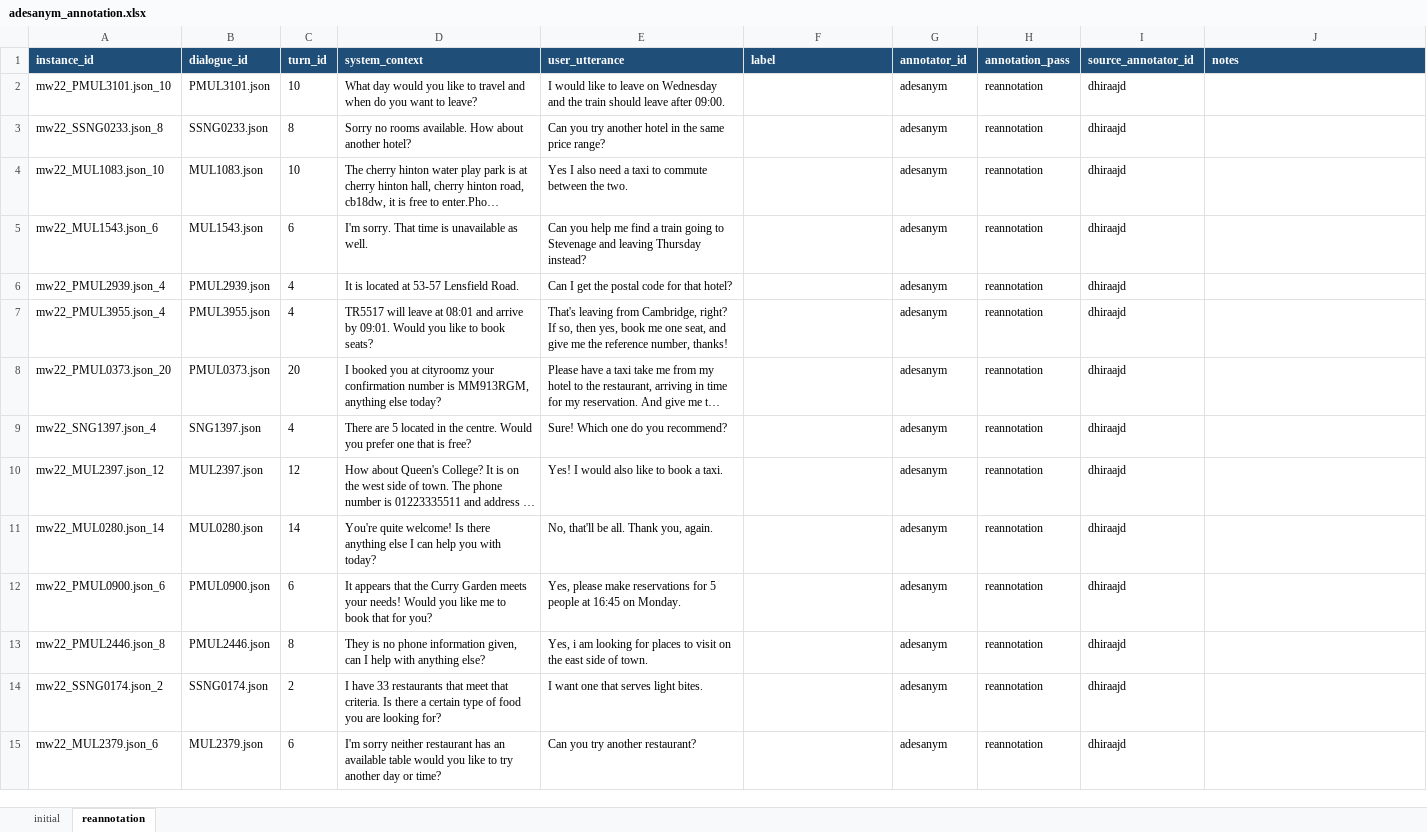
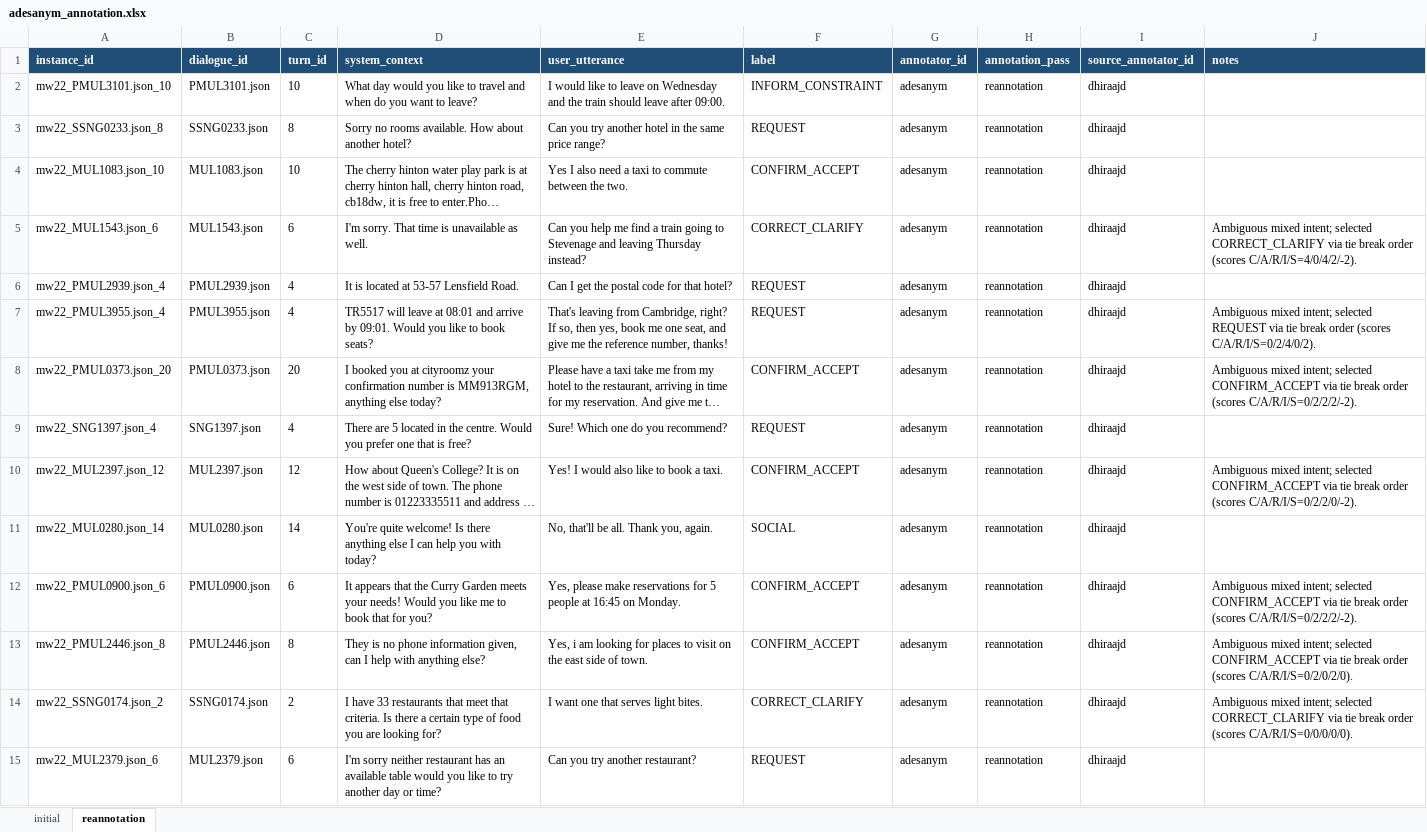
Before and after one commit to mayowa2133/4nl3-project, an Excel workbook: annotation/excel/adesanym_annotation.xlsx, sheet reannotation, drawn as a sheet; only a part is shown; long unchanged cells end in …; values as stored, in another font and other column widths than the file's, no borders; the diff covers the shown part only; the diff names each change by its address in the sheet, - before the commit and + after, or states it on an @@ line.

```diff
--- a/annotation/excel/adesanym_annotation.xlsx (sheet reannotation)
+++ b/annotation/excel/adesanym_annotation.xlsx (sheet reannotation)
-F2 (label): (empty)
+F2 (label): INFORM_CONSTRAINT
-F3 (label): (empty)
+F3 (label): REQUEST
-F4 (label): (empty)
+F4 (label): CONFIRM_ACCEPT
-F5 (label): (empty)
+F5 (label): CORRECT_CLARIFY
-J5 (notes): (empty)
+J5 (notes): Ambiguous mixed intent; selected CORRECT_CLARIFY via tie break order (scores C/A/R/I/S=4/0/4/2/-2).
-F6:F7 (label): (empty)
+F6:F7 (label): REQUEST
-J7 (notes): (empty)
+J7 (notes): Ambiguous mixed intent; selected REQUEST via tie break order (scores C/A/R/I/S=0/2/4/0/2).
-F8 (label): (empty)
+F8 (label): CONFIRM_ACCEPT
-J8 (notes): (empty)
+J8 (notes): Ambiguous mixed intent; selected CONFIRM_ACCEPT via tie break order (scores C/A/R/I/S=0/2/2/2/-2).
-F9 (label): (empty)
+F9 (label): REQUEST
-F10 (label): (empty)
+F10 (label): CONFIRM_ACCEPT
-J10 (notes): (empty)
+J10 (notes): Ambiguous mixed intent; selected CONFIRM_ACCEPT via tie break order (scores C/A/R/I/S=0/2/2/0/-2).
-F11 (label): (empty)
+F11 (label): SOCIAL
-F12:F13 (label): (empty)
+F12:F13 (label): CONFIRM_ACCEPT
-J12 (notes): (empty)
+J12 (notes): Ambiguous mixed intent; selected CONFIRM_ACCEPT via tie break order (scores C/A/R/I/S=0/2/2/2/-2).
-J13 (notes): (empty)
+J13 (notes): Ambiguous mixed intent; selected CONFIRM_ACCEPT via tie break order (scores C/A/R/I/S=0/2/0/2/0).
-F14 (label): (empty)
+F14 (label): CORRECT_CLARIFY
-J14 (notes): (empty)
+J14 (notes): Ambiguous mixed intent; selected CORRECT_CLARIFY via tie break order (scores C/A/R/I/S=0/0/0/0/0).
-F15 (label): (empty)
+F15 (label): REQUEST
```
Also changed, not shown: 36 edited cells elsewhere in this sheet, sheet initial.
